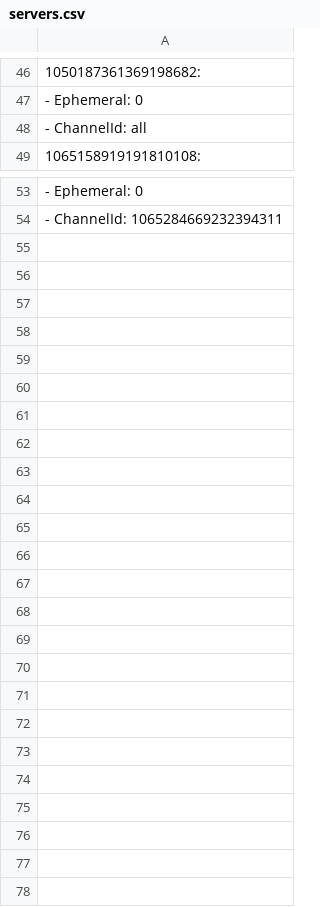
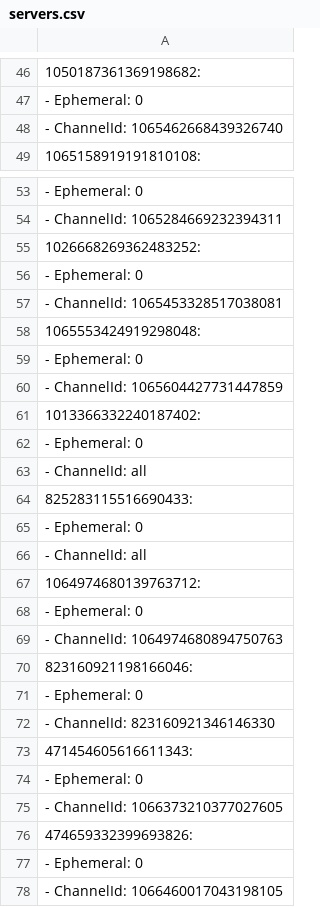
Before and after one commit to SpoonFish/PerebotDiscord, a CSV file: assets/servers.csv, drawn as a sheet; only a part is shown, gaps mark what is left out.

```diff
--- a/assets/servers.csv
+++ b/assets/servers.csv
@@ -47,3 +47,3 @@
  - Ephemeral: 0
- - ChannelId: all
+ - ChannelId: 1065462668439326740
 1065158919191810108:
@@ -54 +54,25 @@
  - ChannelId: 1065284669232394311
+1026668269362483252:
+ - Ephemeral: 0
+ - ChannelId: 1065453328517038081
+1065553424919298048:
+ - Ephemeral: 0
+ - ChannelId: 1065604427731447859
+1013366332240187402:
+ - Ephemeral: 0
+ - ChannelId: all
+825283115516690433:
+ - Ephemeral: 0
+ - ChannelId: all
+1064974680139763712:
+ - Ephemeral: 0
+ - ChannelId: 1064974680894750763
+823160921198166046:
+ - Ephemeral: 0
+ - ChannelId: 823160921346146330
+471454605616611343:
+ - Ephemeral: 0
+ - ChannelId: 1066373210377027605
+474659332399693826:
+ - Ephemeral: 0
+ - ChannelId: 1066460017043198105
```
Also changed, not shown: 6 other files.
